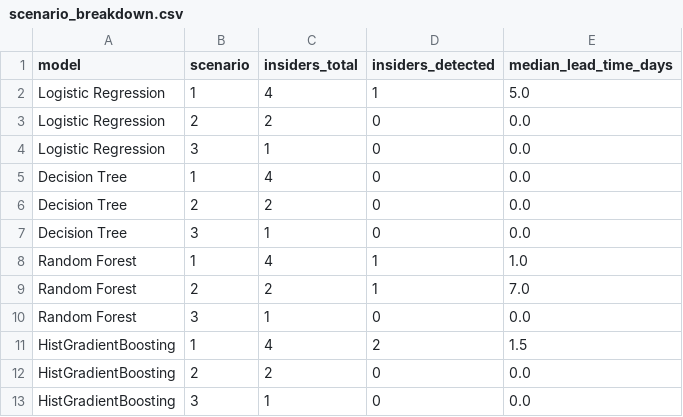
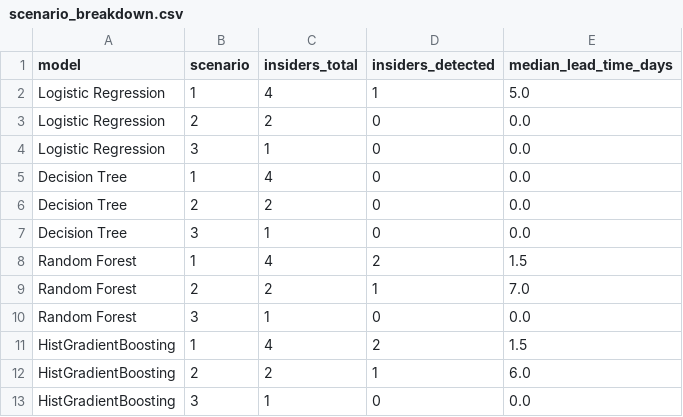
Before and after one commit to radyagnik/eas510-project2-50740289, a CSV file: results/full/scenario_breakdown.csv, drawn as a sheet.

```diff
--- a/results/full/scenario_breakdown.csv
+++ b/results/full/scenario_breakdown.csv
@@ -7,3 +7,3 @@ Decision Tree,2,2,0,0.0
 Decision Tree,3,1,0,0.0
-Random Forest,1,4,1,1.0
+Random Forest,1,4,2,1.5
 Random Forest,2,2,1,7.0
@@ -11,3 +11,3 @@ Random Forest,3,1,0,0.0
 HistGradientBoosting,1,4,2,1.5
-HistGradientBoosting,2,2,0,0.0
+HistGradientBoosting,2,2,1,6.0
 HistGradientBoosting,3,1,0,0.0
```
Also changed, not shown: results/full/comparison_table.csv, results/full/feature_importance.csv, 6 other files.
